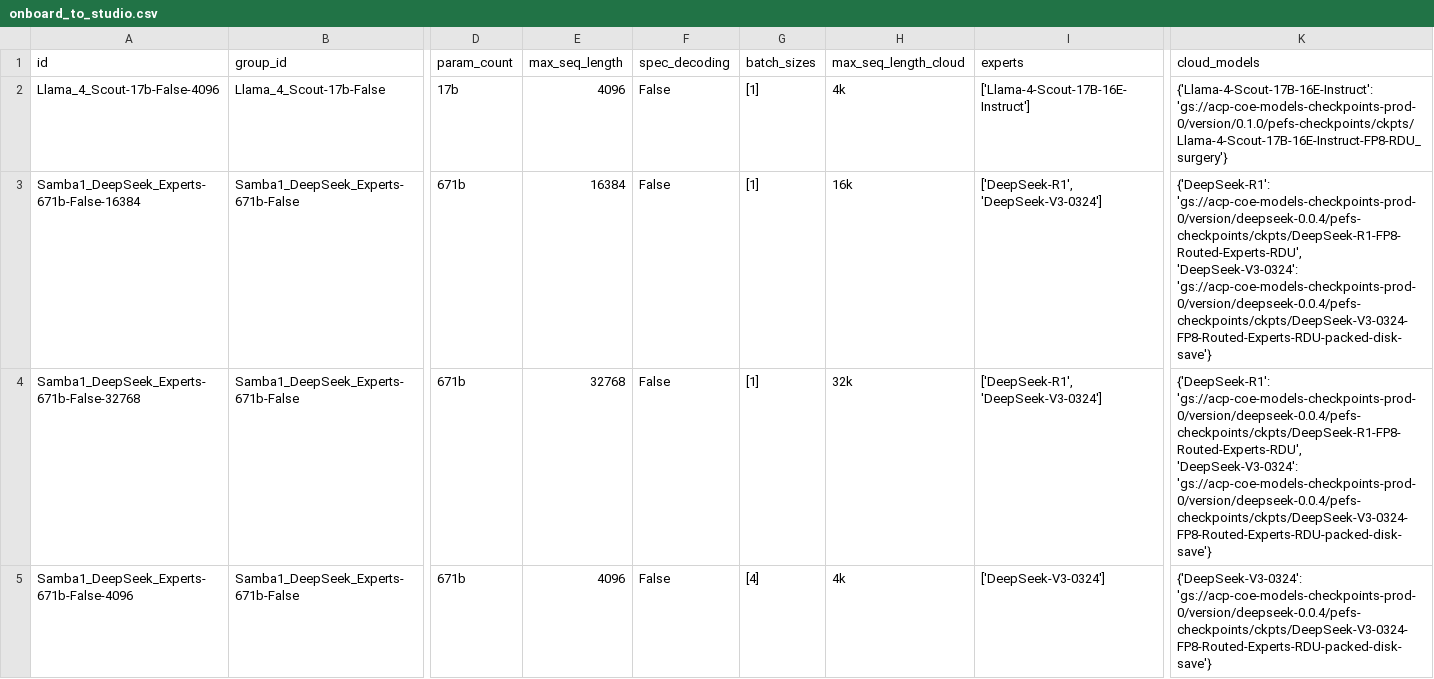
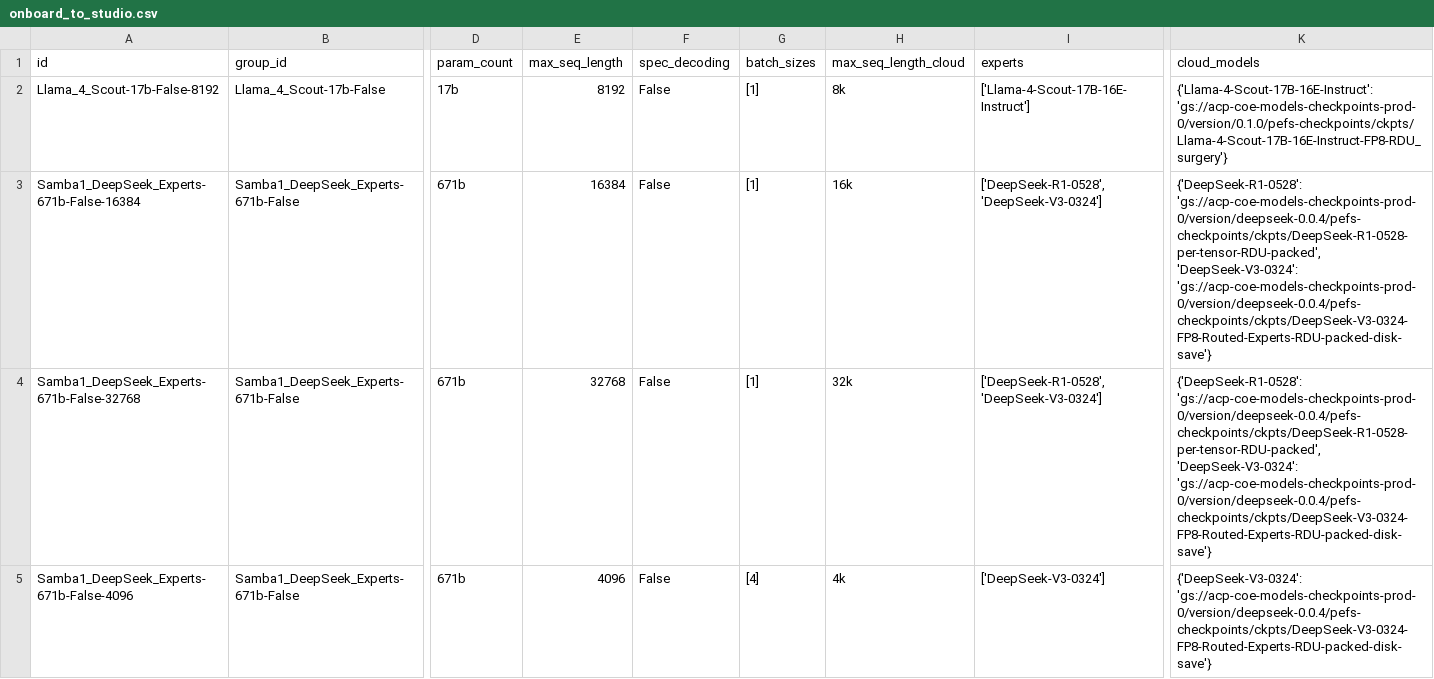
Before and after one commit to sharadv-sambanova/studio-model-deployment-automation, a CSV file: inventory/output/onboard_to_studio.csv, drawn as a sheet; only a part is shown, gaps mark what is left out; the diff covers the shown part only; the diff names each change by its address in the sheet, - before the commit and + after, or states it on an @@ line.

```diff
--- a/inventory/output/onboard_to_studio.csv
+++ b/inventory/output/onboard_to_studio.csv
-A2 (id): Llama_4_Scout-17b-False-4096
+A2 (id): Llama_4_Scout-17b-False-8192
-E2 (max_seq_length): 4096
+E2 (max_seq_length): 8192
-H2 (max_seq_length_cloud): 4k
+H2 (max_seq_length_cloud): 8k
-I3:I4 (experts): ['DeepSeek-R1', 'DeepSeek-V3-0324']
+I3:I4 (experts): ['DeepSeek-R1-0528', 'DeepSeek-V3-0324']
-K3:K4 (cloud_models): {'DeepSeek-R1': 'gs://acp-coe-models-checkpoints-prod-0/version/deepseek-0.0.4/pefs-checkpoints/ckpts/DeepSeek-R1-FP8-Routed-Experts-RDU', 'DeepSeek-V3-0324': 'gs://acp-coe-models-checkpoints-prod-0/version/deepseek-0.0.4/pefs-checkpoints/ckpts/DeepSeek-V3-0324-FP8-Routed-Experts-RDU-packed-disk-save'}
+K3:K4 (cloud_models): {'DeepSeek-R1-0528': 'gs://acp-coe-models-checkpoints-prod-0/version/deepseek-0.0.4/pefs-checkpoints/ckpts/DeepSeek-R1-0528-per-tensor-RDU-packed', 'DeepSeek-V3-0324': 'gs://acp-coe-models-checkpoints-prod-0/version/deepseek-0.0.4/pefs-checkpoints/ckpts/DeepSeek-V3-0324-FP8-Routed-Experts-RDU-packed-disk-save'}
```
Also changed, not shown: 1 added row, 1 removed row and 2 edited cells elsewhere in this file, inventory/output/cloud_inventory.csv, inventory/output/cloud_inventory_gtm.csv, 5 other files.
